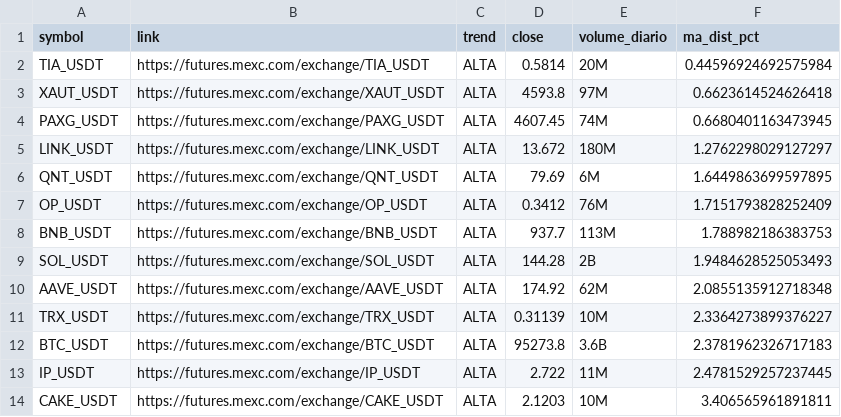
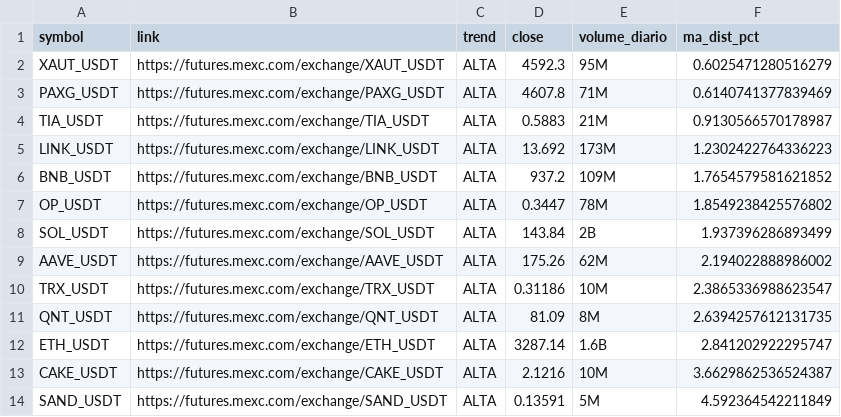
Before and after one commit to gabrielmachadogh/scanner-perps, a CSV file: results/scanner_alta.csv, drawn as a sheet; only a part is shown; the diff covers the shown part only.

```diff
--- a/results/scanner_alta.csv
+++ b/results/scanner_alta.csv
@@ -1,14 +1,14 @@
 symbol,link,trend,close,volume_diario,ma_dist_pct
-TIA_USDT,https://futures.mexc.com/exchange/TIA_USDT,ALTA,0.5814,20M,0.44596924692575984
-XAUT_USDT,https://futures.mexc.com/exchange/XAUT_USDT,ALTA,4593.8,97M,0.6623614524626418
-PAXG_USDT,https://futures.mexc.com/exchange/PAXG_USDT,ALTA,4607.45,74M,0.6680401163473945
-LINK_USDT,https://futures.mexc.com/exchange/LINK_USDT,ALTA,13.672,180M,1.2762298029127297
-QNT_USDT,https://futures.mexc.com/exchange/QNT_USDT,ALTA,79.69,6M,1.6449863699597895
-OP_USDT,https://futures.mexc.com/exchange/OP_USDT,ALTA,0.3412,76M,1.7151793828252409
-BNB_USDT,https://futures.mexc.com/exchange/BNB_USDT,ALTA,937.7,113M,1.788982186383753
-SOL_USDT,https://futures.mexc.com/exchange/SOL_USDT,ALTA,144.28,2B,1.9484628525053493
-AAVE_USDT,https://futures.mexc.com/exchange/AAVE_USDT,ALTA,174.92,62M,2.0855135912718348
-TRX_USDT,https://futures.mexc.com/exchange/TRX_USDT,ALTA,0.31139,10M,2.3364273899376227
-BTC_USDT,https://futures.mexc.com/exchange/BTC_USDT,ALTA,95273.8,3.6B,2.3781962326717183
-IP_USDT,https://futures.mexc.com/exchange/IP_USDT,ALTA,2.722,11M,2.4781529257237445
-CAKE_USDT,https://futures.mexc.com/exchange/CAKE_USDT,ALTA,2.1203,10M,3.406565961891811
+XAUT_USDT,https://futures.mexc.com/exchange/XAUT_USDT,ALTA,4592.3,95M,0.6025471280516279
+PAXG_USDT,https://futures.mexc.com/exchange/PAXG_USDT,ALTA,4607.8,71M,0.6140741377839469
+TIA_USDT,https://futures.mexc.com/exchange/TIA_USDT,ALTA,0.5883,21M,0.9130566570178987
+LINK_USDT,https://futures.mexc.com/exchange/LINK_USDT,ALTA,13.692,173M,1.2302422764336223
+BNB_USDT,https://futures.mexc.com/exchange/BNB_USDT,ALTA,937.2,109M,1.7654579581621852
+OP_USDT,https://futures.mexc.com/exchange/OP_USDT,ALTA,0.3447,78M,1.8549238425576802
+SOL_USDT,https://futures.mexc.com/exchange/SOL_USDT,ALTA,143.84,2B,1.937396286893499
+AAVE_USDT,https://futures.mexc.com/exchange/AAVE_USDT,ALTA,175.26,62M,2.194022888986002
+TRX_USDT,https://futures.mexc.com/exchange/TRX_USDT,ALTA,0.31186,10M,2.3865336988623547
+QNT_USDT,https://futures.mexc.com/exchange/QNT_USDT,ALTA,81.09,8M,2.6394257612131735
+ETH_USDT,https://futures.mexc.com/exchange/ETH_USDT,ALTA,3287.14,1.6B,2.841202922295747
+CAKE_USDT,https://futures.mexc.com/exchange/CAKE_USDT,ALTA,2.1216,10M,3.6629862536524387
+SAND_USDT,https://futures.mexc.com/exchange/SAND_USDT,ALTA,0.13591,5M,4.592364542211849
```
Also changed, not shown: 2 removed rows and 9 edited cells elsewhere in this file, results/scanner_baixa.csv, results/scanner_resultado_completo.csv, 3 other files.
